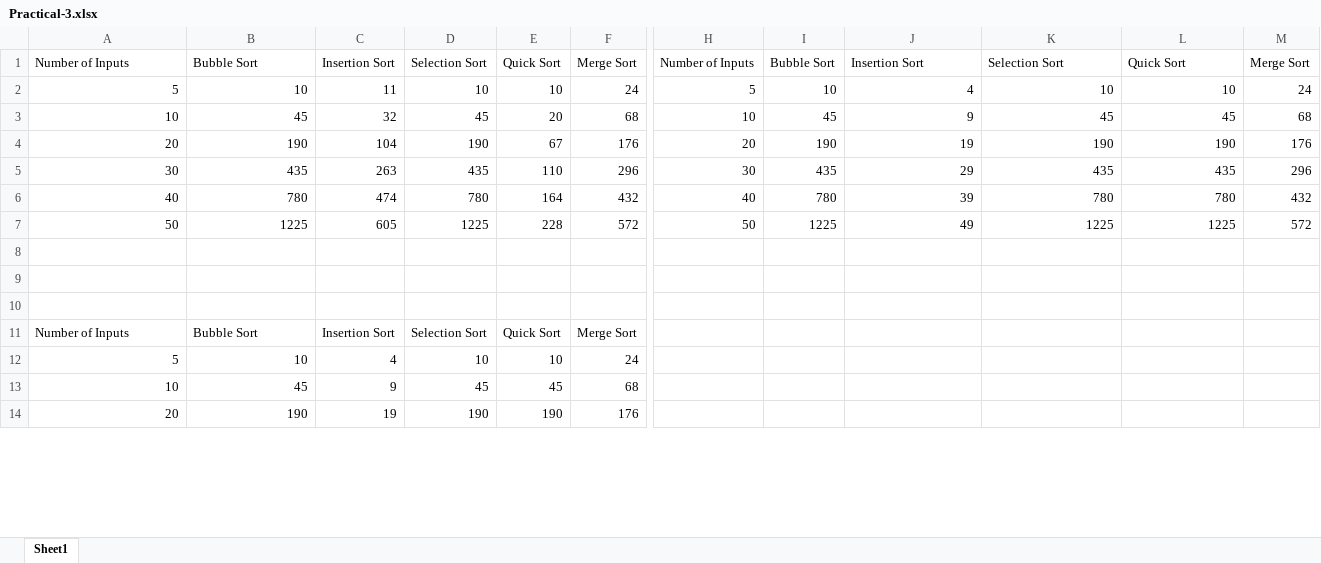
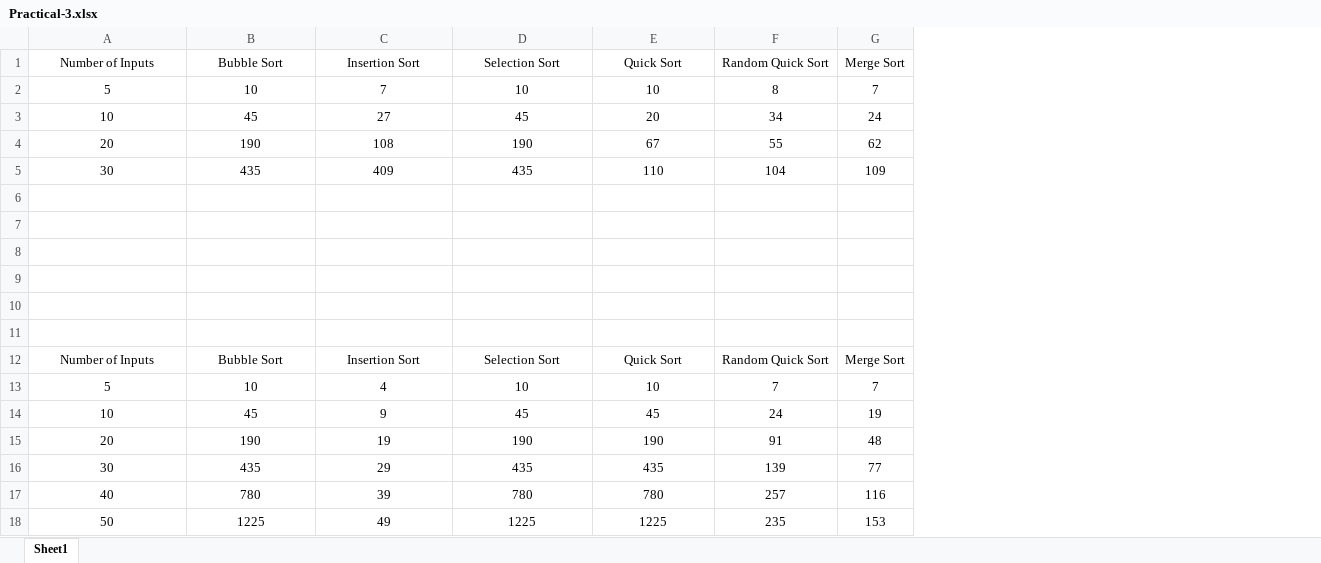
Before and after one commit to IamVatsal/DAA, an Excel workbook: Practical Files/exels/Practical-3.xlsx, sheet Sheet1, drawn as a sheet; only a part is shown, gaps mark what is left out; values as stored, in another font and other column widths than the file's, no borders; charts and pictures not drawn; removed rows and columns are numbered as before the commit, all else as after; rows hold the shown columns only; the diff covers the shown part only; the diff names each change by its address in the sheet, - before the commit and + after, or states it on an @@ line.

Commit message:
Complete Practical 3 & 4

```diff
--- a/Practical Files/exels/Practical-3.xlsx (sheet Sheet1)
+++ b/Practical Files/exels/Practical-3.xlsx (sheet Sheet1)
-column C, rows 1-7: Insertion Sort | 11 | 32 | 104 | 263 | 474 | 605
-column D, rows 1-7: Selection Sort | 10 | 45 | 190 | 435 | 780 | 1225
-column E, rows 1-7: Quick Sort | 10 | 20 | 67 | 110 | 164 | 228
-column F, rows 1-7: Merge Sort | 24 | 68 | 176 | 296 | 432 | 572
-column H, rows 1-7: Number of Inputs | 5 | 10 | 20 | 30 | 40 | 50
-column I, rows 1-7: Bubble Sort | 10 | 45 | 190 | 435 | 780 | 1225
-column M, rows 1-7: Merge Sort | 24 | 68 | 176 | 296 | 432 | 572
+column F, rows 12-18: Random Quick Sort | 7 | 24 | 91 | 139 | 257 | 235
+column G, rows 12-18: Merge Sort | 7 | 19 | 48 | 77 | 116 | 153
+row 1: Number of Inputs | Bubble Sort | Insertion Sort | Selection Sort | Quick Sort | Random Quick Sort | Merge Sort
+row 2: 5 | 10 | 7 | 10 | 10 | 8 | 7
+row 3: 10 | 45 | 27 | 45 | 20 | 34 | 24
+row 4: 20 | 190 | 108 | 190 | 67 | 55 | 62
+row 5: 30 | 435 | 409 | 435 | 110 | 104 | 109
+row 6: (empty)
+row 7: (empty)
+row 8: (empty)
+row 9: (empty)
+row 10: (empty)
+row 11: (empty)
-A12:B12 alignment: left
+A12:B12 alignment: center
-C12:E12 alignment: left
+C12:E12 alignment: center
-A13:B18 alignment: right
+A13:B18 alignment: center
-C13:E18 alignment: right
+C13:E18 alignment: center
-row 8: (empty)
-row 9: (empty)
-row 10: (empty)
-row 11: Number of Inputs | Bubble Sort | Insertion Sort | Selection Sort | Quick Sort | Merge Sort
-row 12: 5 | 10 | 4 | 10 | 10 | 24
-row 13: 10 | 45 | 9 | 45 | 45 | 68
-row 14: 20 | 190 | 19 | 190 | 190 | 176
```
Also changed, not shown: 3 removed rows and 1 removed column elsewhere in this sheet, charts or pictures, 14 other files.
